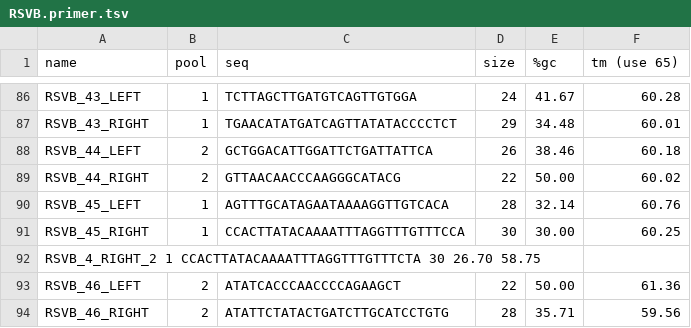
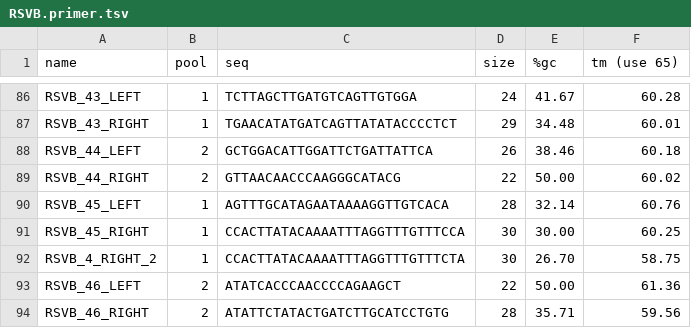
Before and after one commit to artic-network/artic-rsv, a TSV file: resources/RSVB/V1/RSVB.primer.tsv, drawn as a sheet; only a part is shown, gaps mark what is left out.

Commit message:
Update RSVB.primer.tsv - fix tab

```diff
--- a/resources/RSVB/V1/RSVB.primer.tsv
+++ b/resources/RSVB/V1/RSVB.primer.tsv
@@ -91,3 +91,3 @@ RSVB_45_LEFT	1	AGTTTGCATAGAATAAAAGGTTGTCACA	28	32.14	60.76
 RSVB_45_RIGHT	1	CCACTTATACAAAATTTAGGTTTGTTTCCA	30	30.00	60.25
-RSVB_4_RIGHT_2  1  CCACTTATACAAAATTTAGGTTTGTTTCTA  30  26.70  58.75
+RSVB_4_RIGHT_2	1	CCACTTATACAAAATTTAGGTTTGTTTCTA	30	26.70	58.75
 RSVB_46_LEFT	2	ATATCACCCAACCCCAGAAGCT	22	50.00	61.36
```
